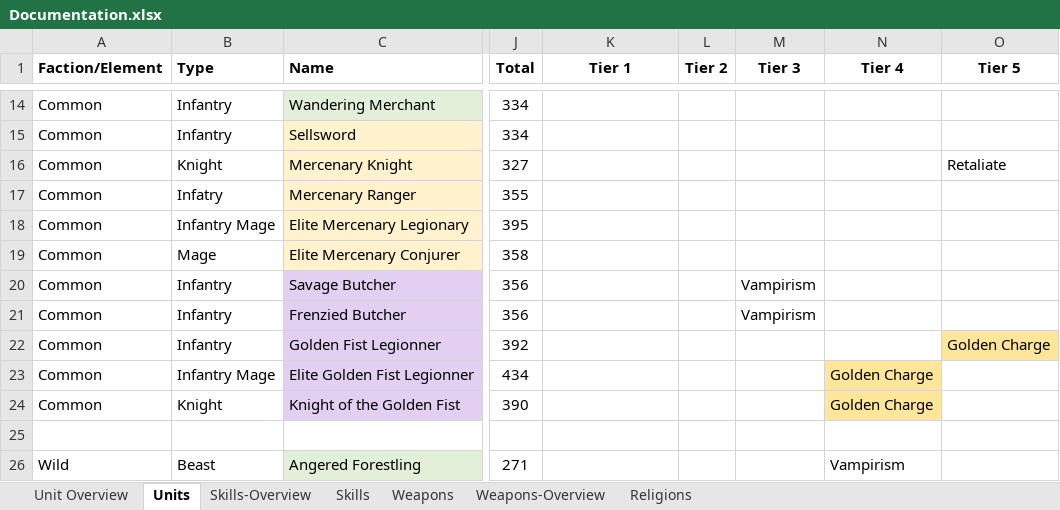
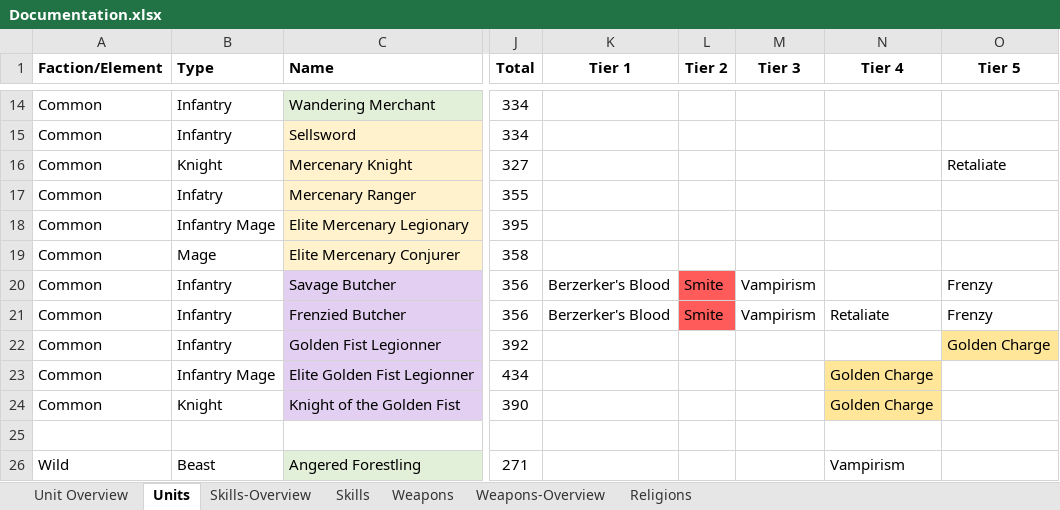
Before and after one commit to dtm32/monogame-project, an Excel workbook: Documentation.xlsx, sheet Units, drawn as a sheet; only a part is shown, gaps mark what is left out; values as stored, in another font and other column widths than the file's, no borders; conditional formats not drawn; the diff names each change by its address in the sheet, - before the commit and + after, or states it on an @@ line.

Commit message:
butcher unit updates

```diff
--- a/Documentation.xlsx (sheet Units)
+++ b/Documentation.xlsx (sheet Units)
-K20:K21 (Tier 1): (empty)
+K20:K21 (Tier 1): Berzerker's Blood
-L20:L21 (Tier 2): (empty)
+L20:L21 (Tier 2): Smite
-L20:L21 fill: none
+L20:L21 fill: #FF5B5B
-O20:O21 (Tier 5): (empty)
+O20:O21 (Tier 5): Frenzy
-N21 (Tier 4): (empty)
+N21 (Tier 4): Retaliate
```
